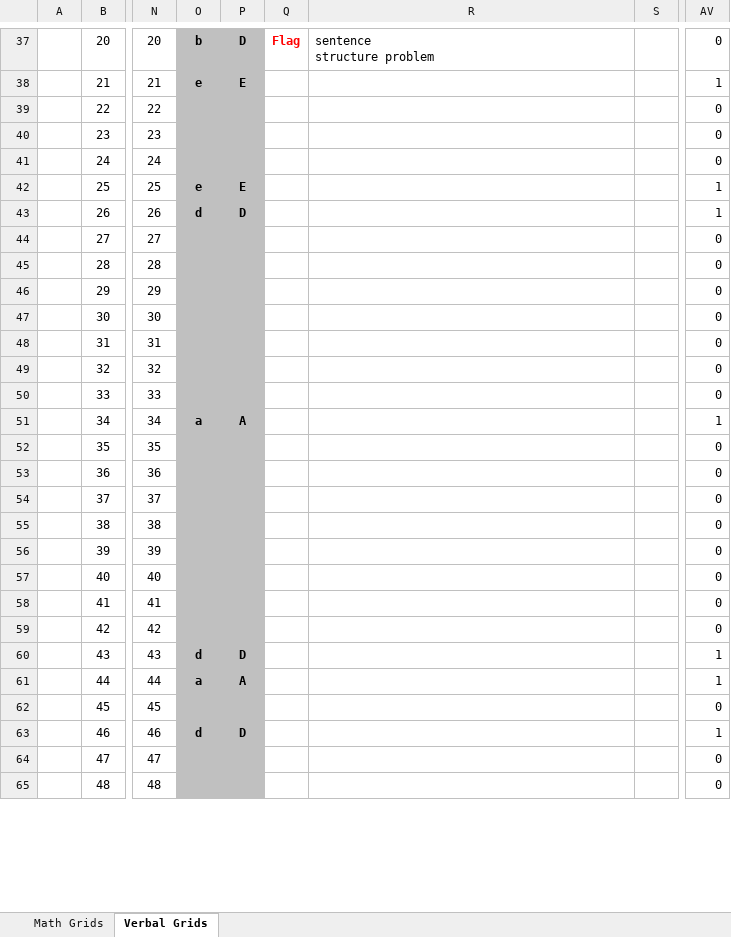
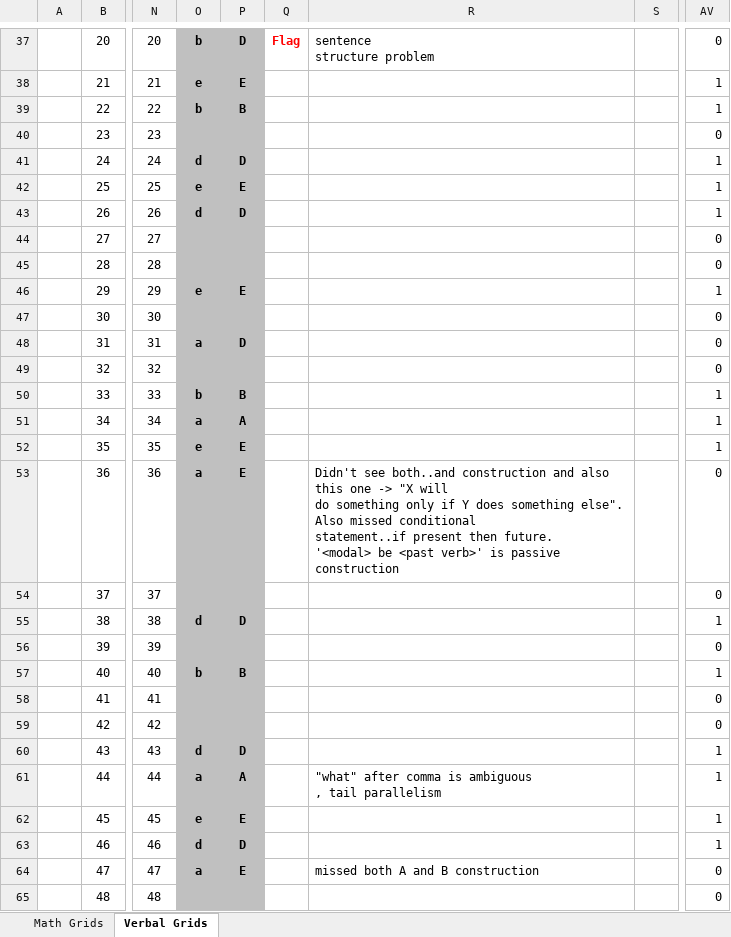
Before and after one commit to pruthig/algorithms, an Excel workbook: gmat/verbal/GMAT-Improvement-Chart-for-OG2016-BTG.xlsx, sheet Verbal Grids, drawn as a sheet; only a part is shown, gaps mark what is left out; values as stored, in another font and other column widths than the file's, no borders; charts and pictures and conditional formats not drawn; ↵ is a line break in a cell; the diff covers the shown part only; the diff names each change by its address in the sheet, - before the commit and + after, or states it on an @@ line.

Commit message:
Verbal changes

```diff
--- a/gmat/verbal/GMAT-Improvement-Chart-for-OG2016-BTG.xlsx (sheet Verbal Grids)
+++ b/gmat/verbal/GMAT-Improvement-Chart-for-OG2016-BTG.xlsx (sheet Verbal Grids)
-O39: (empty)
+O39: b
-P39: (empty)
+P39: B
-AV39: 0
+AV39: 1
-O41: (empty)
+O41: d
-P41: (empty)
+P41: D
-AV41: 0
+AV41: 1
-O46: (empty)
+O46: e
-P46: (empty)
+P46: E
-AV46: 0
+AV46: 1
-O48: (empty)
+O48: a
-P48: (empty)
+P48: D
-O50: (empty)
+O50: b
-P50: (empty)
+P50: B
-AV50: 0
+AV50: 1
-O52: (empty)
+O52: e
-P52:P53: (empty)
+P52:P53: E
-AV52: 0
+AV52: 1
-O53: (empty)
+O53: a
-R53: (empty)
+R53: Didn't see both..and construction and also this one -> "X will ↵ do something only if Y does something else". Also missed conditional ↵ statement..if present then future. ↵ '<modal> be <past verb>' is passive construction
-O55: (empty)
+O55: d
-P55: (empty)
+P55: D
-AV55: 0
+AV55: 1
-O57: (empty)
+O57: b
-P57: (empty)
+P57: B
-AV57: 0
+AV57: 1
-R61: (empty)
+R61: "what" after comma is ambiguous ↵ , tail parallelism
-O62: (empty)
+O62: e
-P62: (empty)
+P62: E
-AV62: 0
+AV62: 1
-O64: (empty)
+O64: a
-P64: (empty)
+P64: E
-R64: (empty)
+R64: missed both A and B construction
```
Also changed, not shown: 104 edited cells elsewhere in this sheet, 1 other file.
